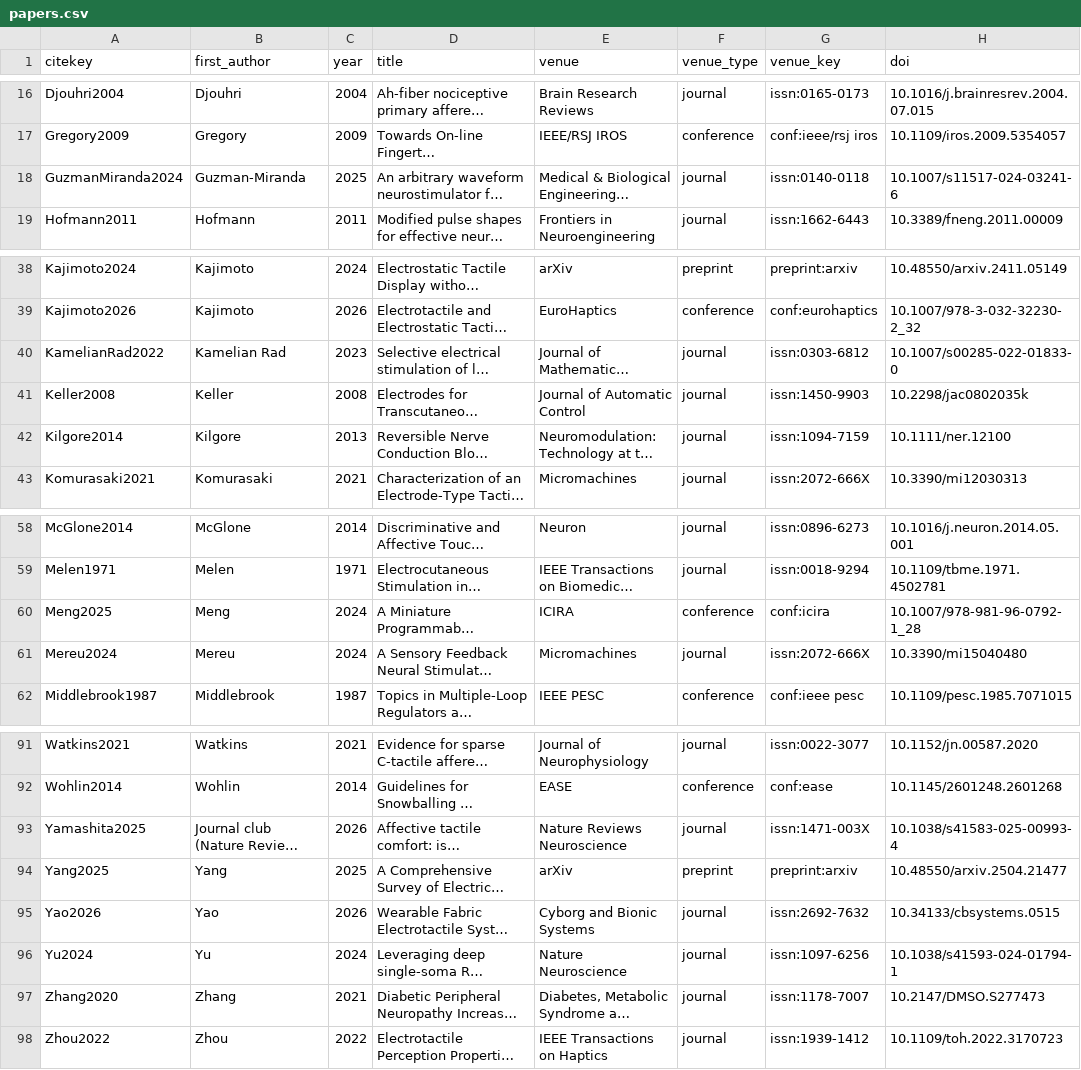
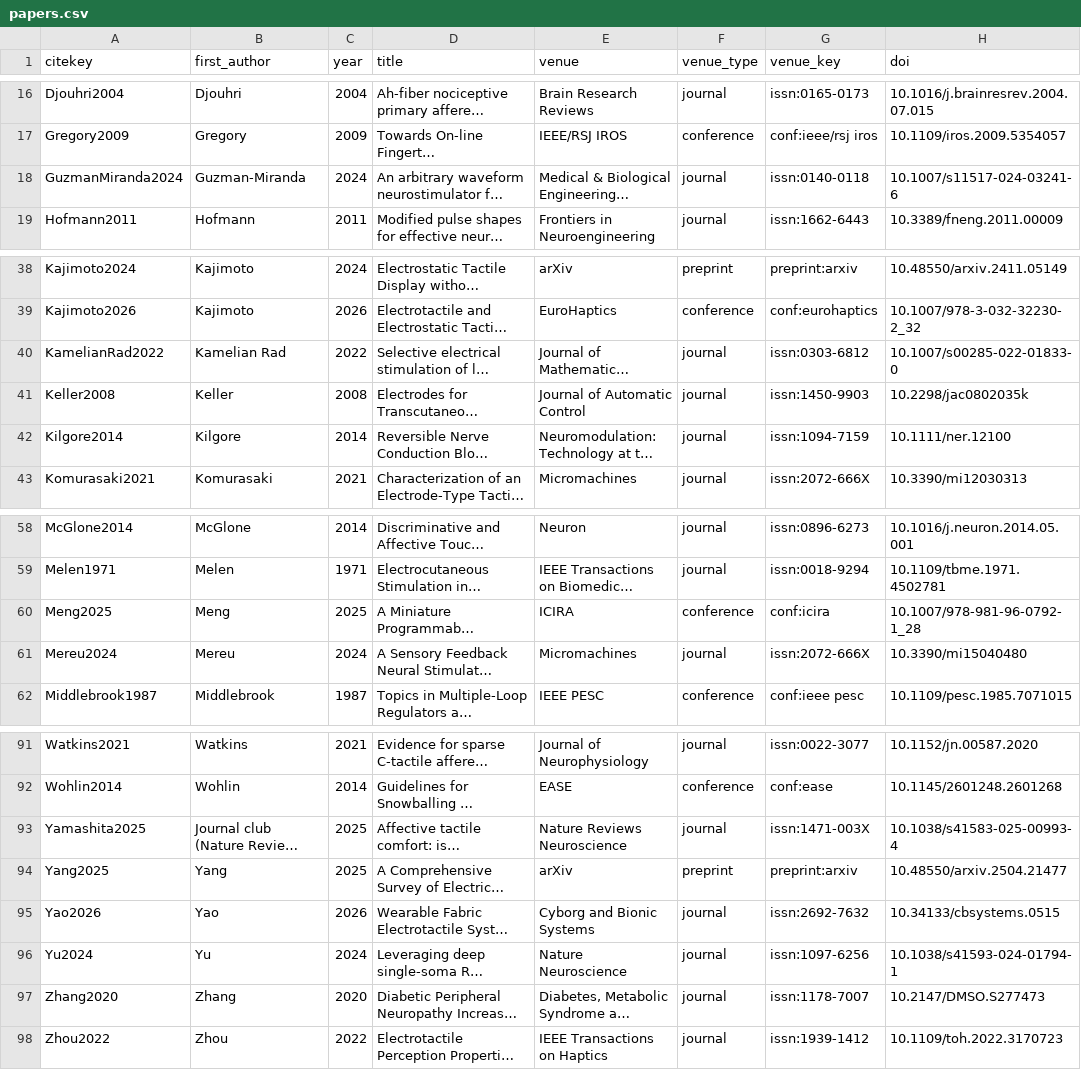
Before and after one commit to andres-ramirez-duque/electrotactile_lit_syn, a CSV file: data/papers.csv, drawn as a sheet; only a part is shown, gaps mark what is left out; long unchanged cells end in …; the diff names each change by its address in the sheet, - before the commit and + after, or states it on an @@ line.

```diff
--- a/data/papers.csv
+++ b/data/papers.csv
-C18 (year): 2025
+C18 (year): 2024
-C40 (year): 2023
+C40 (year): 2022
-C42 (year): 2013
+C42 (year): 2014
-C60 (year): 2024
+C60 (year): 2025
-C93 (year): 2026
+C93 (year): 2025
-C97 (year): 2021
+C97 (year): 2020
```
Also changed, not shown: site/data/papers.csv, 2 other files.
